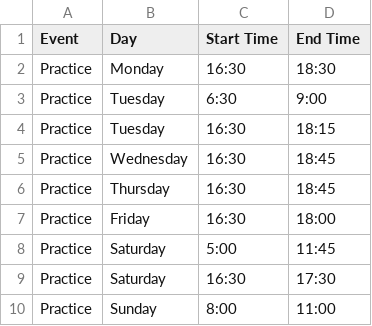
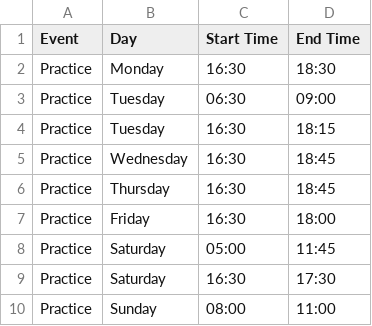
Before and after one commit to kwparker/CS62-Final-Project, a CSV file: Data/XCSampleScedule.csv, drawn as a sheet.

Commit message:
reformatting practice data so it can be parsed - 5/14

```diff
--- a/Data/XCSampleScedule.csv
+++ b/Data/XCSampleScedule.csv
@@ -2,3 +2,3 @@ Event,Day,Start Time,End Time
 Practice,Monday,16:30,18:30
-Practice,Tuesday,6:30,9:00
+Practice,Tuesday,06:30,09:00
 Practice,Tuesday,16:30,18:15
@@ -7,4 +7,4 @@ Practice,Thursday,16:30,18:45
 Practice,Friday,16:30,18:00
-Practice,Saturday,5:00,11:45
+Practice,Saturday,05:00,11:45
 Practice,Saturday,16:30,17:30
-Practice,Sunday,8:00,11:00
+Practice,Sunday,08:00,11:00
```
Also changed, not shown: Data/Swimpracticeschedule.csv, 4 other files.
